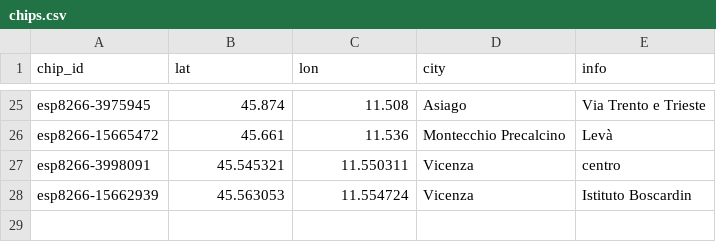
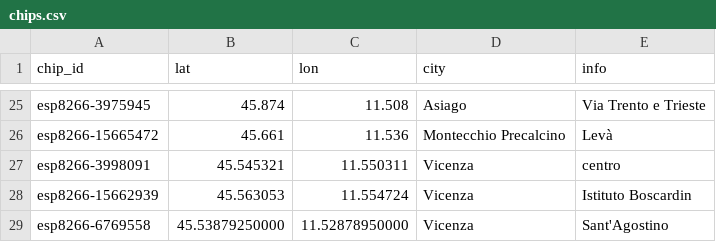
Before and after one commit to mezzato/legambiente-altapadovana, a CSV file: sensorcommunity/dataingester/chips.csv, drawn as a sheet; only a part is shown, gaps mark what is left out; the diff names each change by its address in the sheet, - before the commit and + after, or states it on an @@ line.

Commit message:
Update chips.csv

```diff
--- a/sensorcommunity/dataingester/chips.csv
+++ b/sensorcommunity/dataingester/chips.csv
+row 29: esp8266-6769558 | 45.53879250000 | 11.52878950000 | Vicenza | Sant'Agostino
```
